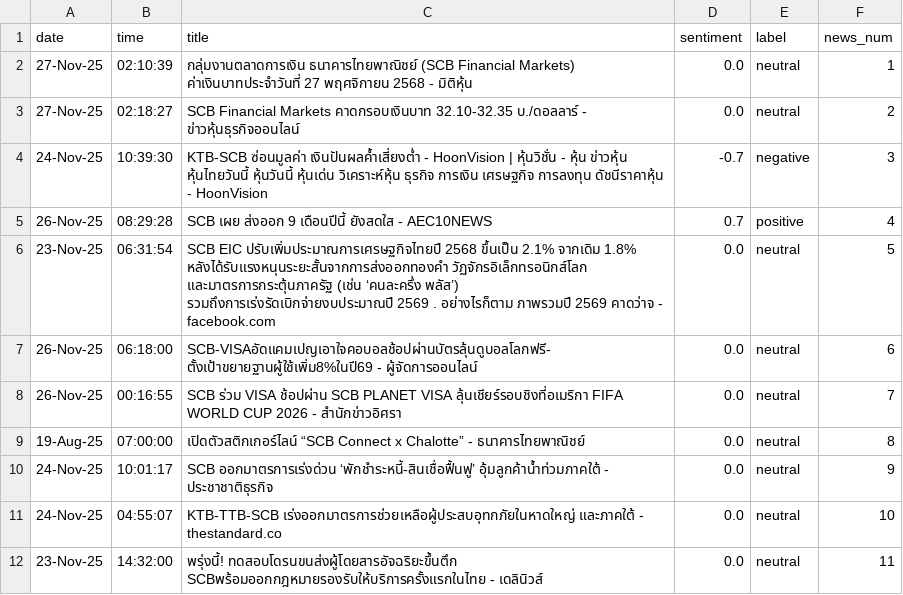
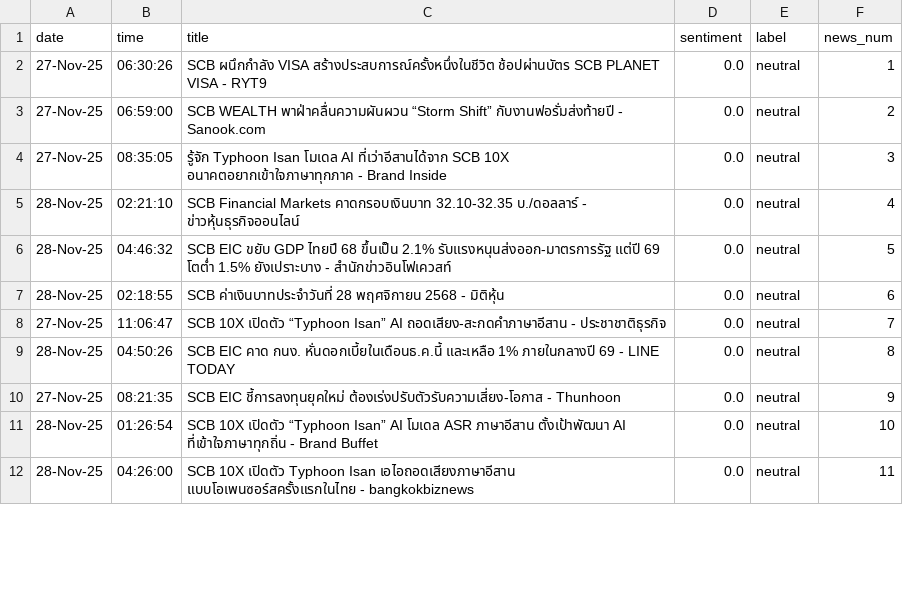
Before and after one commit to IKP-IDIA/bot_sentiment_analysis, a CSV file: scb_thai_sentiment.csv, drawn as a sheet; only a part is shown; the diff covers the shown part only.

```diff
--- a/scb_thai_sentiment.csv
+++ b/scb_thai_sentiment.csv
@@ -1,12 +1,12 @@
 date,time,title,sentiment,label,news_num
-27-Nov-25,02:10:39,กลุ่มงานตลาดการเงิน ธนาคารไทยพาณิชย์ (SCB Financial Markets) ค่าเงินบาทประจำวันที่ 27 พฤศจิกายน 2568 - มิติหุ้น,0.0,neutral,1
-27-Nov-25,02:18:27,SCB Financial Markets คาดกรอบเงินบาท 32.10-32.35 บ./ดอลลาร์ - ข่าวหุ้นธุรกิจออนไลน์,0.0,neutral,2
-24-Nov-25,10:39:30,KTB-SCB ซ่อนมูลค่า เงินปันผลค้ำเสี่ยงต่ำ - HoonVision | หุ้นวิชั่น - หุ้น ข่าวหุ้น หุ้นไทยวันนี้ หุ้นวันนี้ หุ้นเด่น วิเคราะห์หุ้น ธุรกิจ การเงิน เศรษฐกิจ การลงทุน ดัชนีราคาหุ้น - HoonVision,-0.7,negative,3
-26-Nov-25,08:29:28,SCB เผย ส่งออก 9 เดือนปีนี้ ยังสดใส - AEC10NEWS,0.7,positive,4
-23-Nov-25,06:31:54,SCB EIC ปรับเพิ่มประมาณการเศรษฐกิจไทยปี 2568 ขึ้นเป็น 2.1% จากเดิม 1.8% หลังได้รับแรงหนุนระยะสั้นจากการส่งออกทองคำ วัฏจักรอิเล็กทรอนิกส์โลก และมาตรการกระตุ้นภาครัฐ (เช่น ‘คนละครึ่ง พลัส’) รวมถึงการเร่งรัดเบิกจ่ายงบประมาณปี 2569 . อย่างไรก็ตาม ภาพรวมปี 2569 คาดว่าจ - facebook.com,0.0,neutral,5
-26-Nov-25,06:18:00,SCB-VISAอัดแคมเปญเอาใจคอบอลช้อปผ่านบัตรลุ้นดูบอลโลกฟรี-ตั้งเป้าขยายฐานผู้ใช้เพิ่ม8%ในปี69 - ผู้จัดการออนไลน์,0.0,neutral,6
-26-Nov-25,00:16:55,SCB ร่วม VISA ช้อปผ่าน SCB PLANET VISA ลุ้นเชียร์รอบชิงที่อเมริกา FIFA WORLD CUP 2026 - สำนักข่าวอิศรา,0.0,neutral,7
-19-Aug-25,07:00:00,เปิดตัวสติกเกอร์ไลน์ “SCB Connect x Chalotte” - ธนาคารไทยพาณิชย์,0.0,neutral,8
-24-Nov-25,10:01:17,SCB ออกมาตรการเร่งด่วน ‘พักชำระหนี้-สินเชื่อฟื้นฟู’ อุ้มลูกค้าน้ำท่วมภาคใต้ - ประชาชาติธุรกิจ,0.0,neutral,9
-24-Nov-25,04:55:07,KTB-TTB-SCB เร่งออกมาตรการช่วยเหลือผู้ประสบอุทกภัยในหาดใหญ่ และภาคใต้ - thestandard.co,0.0,neutral,10
-23-Nov-25,14:32:00,พรุ่งนี้! ทดสอบโดรนขนส่งผู้โดยสารอัจฉริยะขึ้นตึก SCBพร้อมออกกฎหมายรองรับให้บริการครั้งแรกในไทย - เดลินิวส์,0.0,neutral,11
+27-Nov-25,06:30:26,SCB ผนึกกำลัง VISA สร้างประสบการณ์ครั้งหนึ่งในชีวิต ช้อปผ่านบัตร SCB PLANET VISA - RYT9,0.0,neutral,1
+27-Nov-25,06:59:00,SCB WEALTH พาฝ่าคลื่นความผันผวน “Storm Shift” กับงานฟอรั่มส่งท้ายปี - Sanook.com,0.0,neutral,2
+27-Nov-25,08:35:05,รู้จัก Typhoon Isan โมเดล AI ที่เว่าอีสานได้จาก SCB 10X อนาคตอยากเข้าใจภาษาทุกภาค - Brand Inside,0.0,neutral,3
+28-Nov-25,02:21:10,SCB Financial Markets คาดกรอบเงินบาท 32.10-32.35 บ./ดอลลาร์ - ข่าวหุ้นธุรกิจออนไลน์,0.0,neutral,4
+28-Nov-25,04:46:32,SCB EIC ขยับ GDP ไทยปี 68 ขึ้นเป็น 2.1% รับแรงหนุนส่งออก-มาตรการรัฐ แต่ปี 69 โตต่ำ 1.5% ยังเปราะบาง - สำนักข่าวอินโฟเควสท์,0.0,neutral,5
+28-Nov-25,02:18:55,SCB ค่าเงินบาทประจำวันที่ 28 พฤศจิกายน 2568 - มิติหุ้น,0.0,neutral,6
+27-Nov-25,11:06:47,SCB 10X เปิดตัว “Typhoon Isan” AI ถอดเสียง-สะกดคำภาษาอีสาน - ประชาชาติธุรกิจ,0.0,neutral,7
+28-Nov-25,04:50:26,SCB EIC คาด กนง. หั่นดอกเบี้ยในเดือนธ.ค.นี้ และเหลือ 1% ภายในกลางปี 69 - LINE TODAY,0.0,neutral,8
+27-Nov-25,08:21:35,SCB EIC ชี้การลงทุนยุคใหม่ ต้องเร่งปรับตัวรับความเสี่ยง-โอกาส - Thunhoon,0.0,neutral,9
+28-Nov-25,01:26:54,SCB 10X เปิดตัว “Typhoon Isan” AI โมเดล ASR ภาษาอีสาน ตั้งเป้าพัฒนา AI ที่เข้าใจภาษาทุกถิ่น - Brand Buffet,0.0,neutral,10
+28-Nov-25,04:26:00,SCB 10X เปิดตัว Typhoon Isan เอไอถอดเสียงภาษาอีสาน แบบโอเพนซอร์สครั้งแรกในไทย - bangkokbiznews,0.0,neutral,11
```
Also changed, not shown: 4 added rows, 4 removed rows and 13 edited cells elsewhere in this file, KBANK_thai_sentiment.csv, 8 other files.
